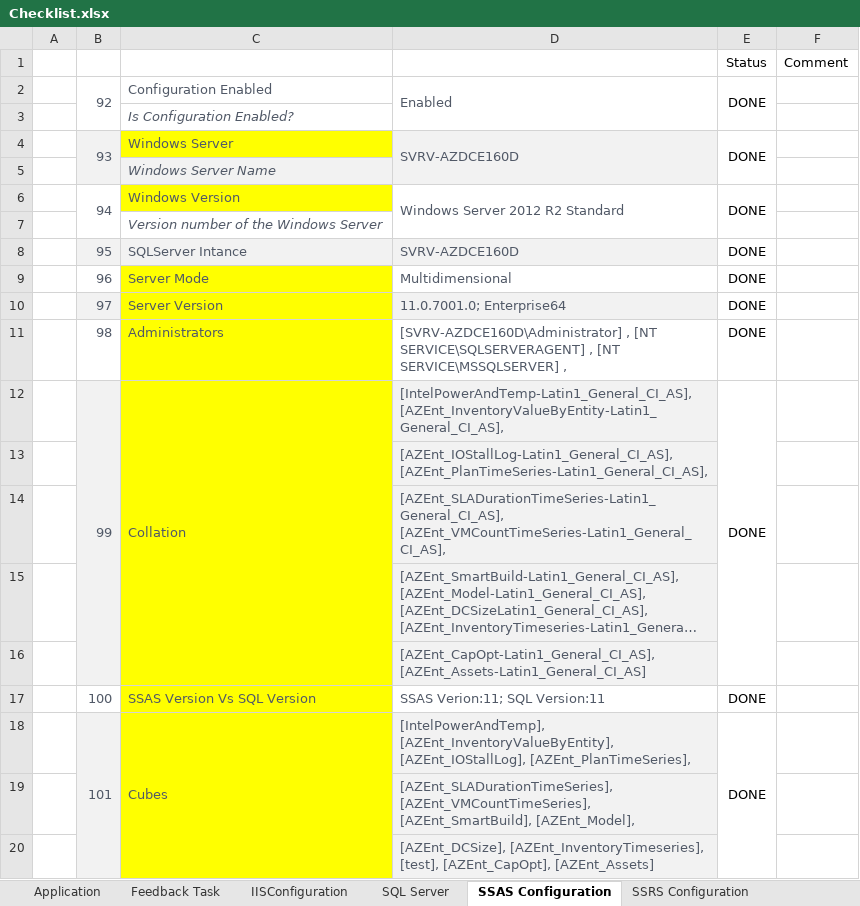
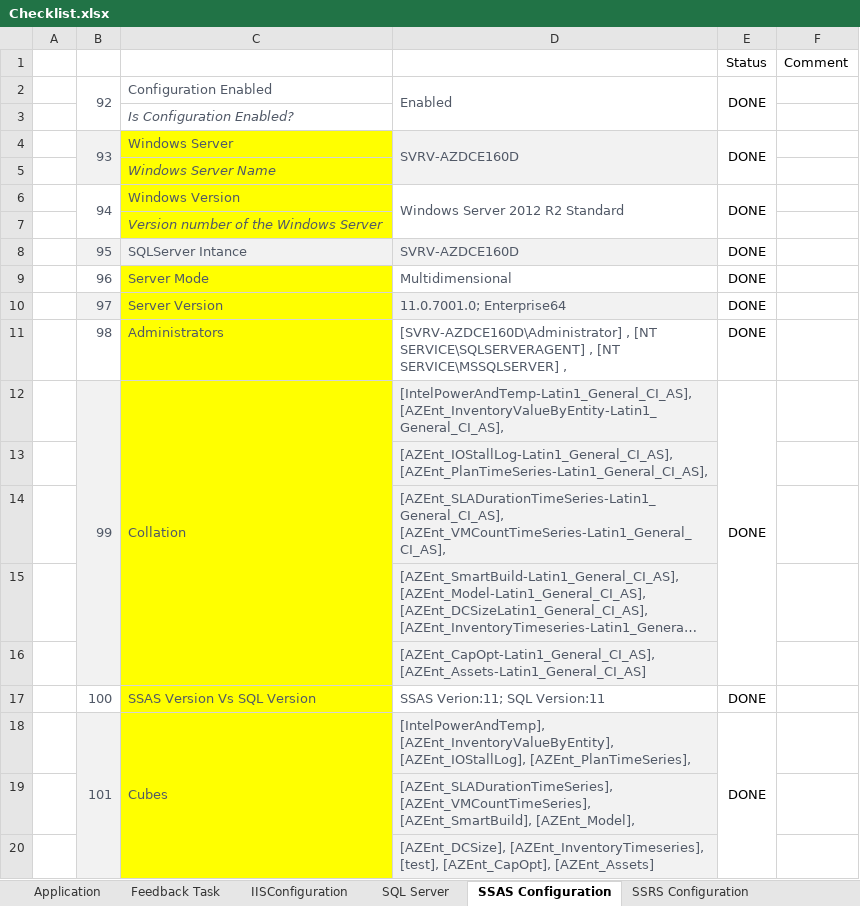
Before and after one commit to deekshatech-dev/AziraPowershellscript, an Excel workbook: Checklist.xlsx, sheet SSAS Configuration, drawn as a sheet; long unchanged cells end in …; values as stored, in another font and other column widths than the file's, no borders; the diff names each change by its address in the sheet, - before the commit and + after, or states it on an @@ line.

```diff
--- a/Checklist.xlsx (sheet SSAS Configuration)
+++ b/Checklist.xlsx (sheet SSAS Configuration)
-C5 fill: #F2F2F2
+C5 fill: #FFFF00
-C7 fill: none
+C7 fill: #FFFF00
```
Also changed, not shown: sheet SQL Server, sheet Application, sheet IISConfiguration, sheet SSRS Configuration, charts or pictures.
